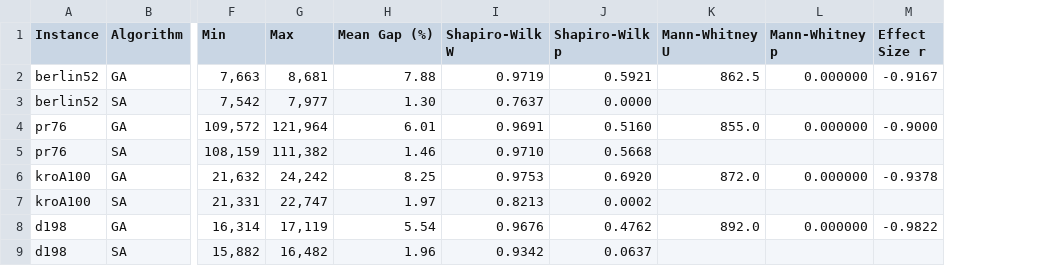
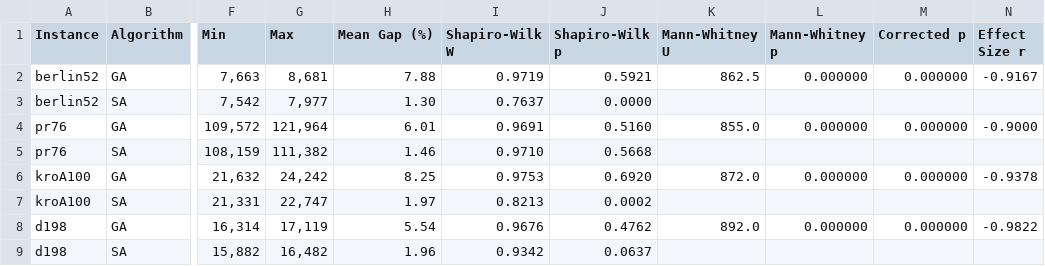
Before and after one commit to itscool2b/cs-ee, a CSV file: results/statistical_summary.csv, drawn as a sheet; only a part is shown, gaps mark what is left out; the diff names each change by its address in the sheet, - before the commit and + after, or states it on an @@ line.

```diff
--- a/results/statistical_summary.csv
+++ b/results/statistical_summary.csv
+column M (Corrected p), rows 2-8: 0.000000 |  | 0.000000 |  | 0.000000 |  | 0.000000
```
Also changed, not shown: 5 other files.
